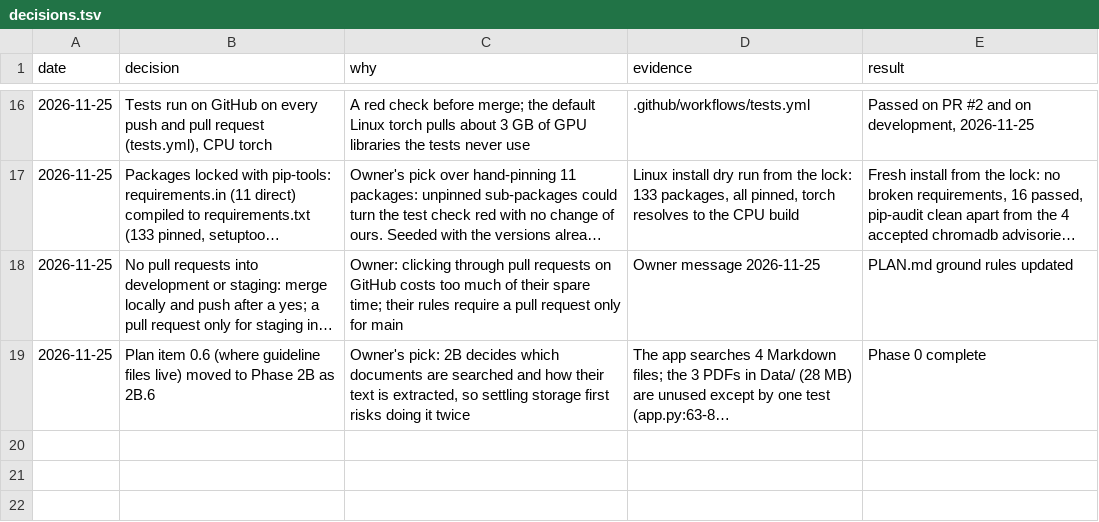
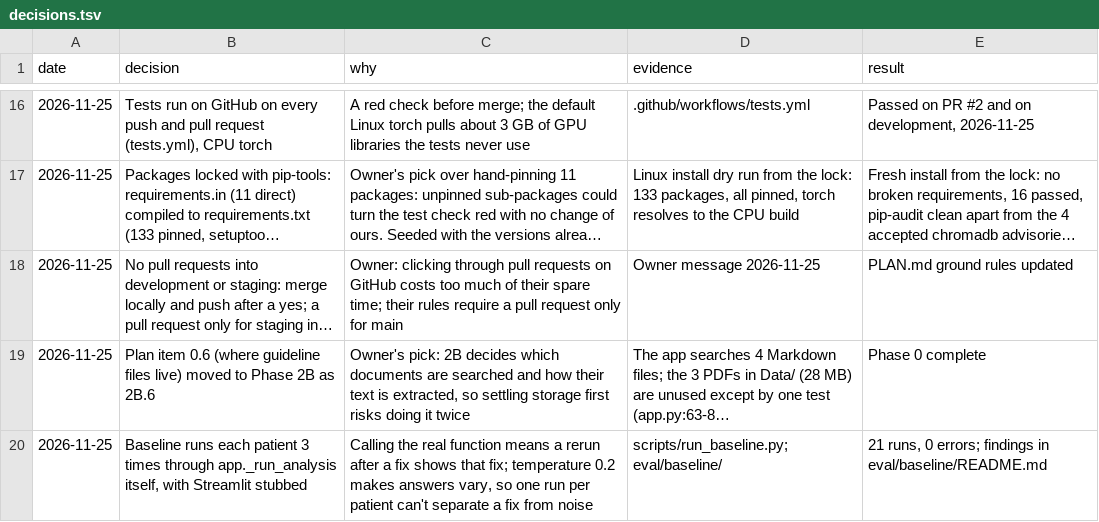
Before and after one commit to atwine/artemis-hiv, a TSV file: docs/decisions.tsv, drawn as a sheet; only a part is shown, gaps mark what is left out; long unchanged cells end in …; the diff names each change by its address in the sheet, - before the commit and + after, or states it on an @@ line.

```diff
--- a/docs/decisions.tsv
+++ b/docs/decisions.tsv
+row 20: 2026-11-25 | Baseline runs each patient 3 times through app._run_analysis itself, with Streamlit stubbed | Calling the real function means a rerun after a fix shows that fix; temperature 0.2 makes answers vary, so one run per patient can't separate a fix from noise | scripts/run_baseline.py; eval/baseline/ | 21 runs, 0 errors; findings in eval/baseline/README.md
```
Also changed, not shown: 26 other files.
